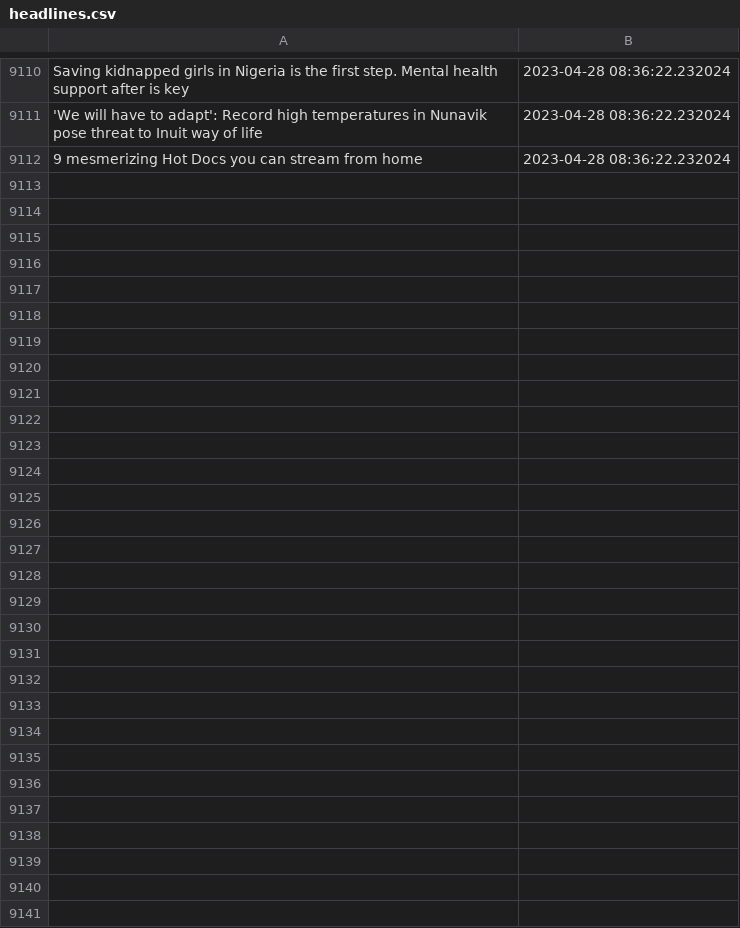
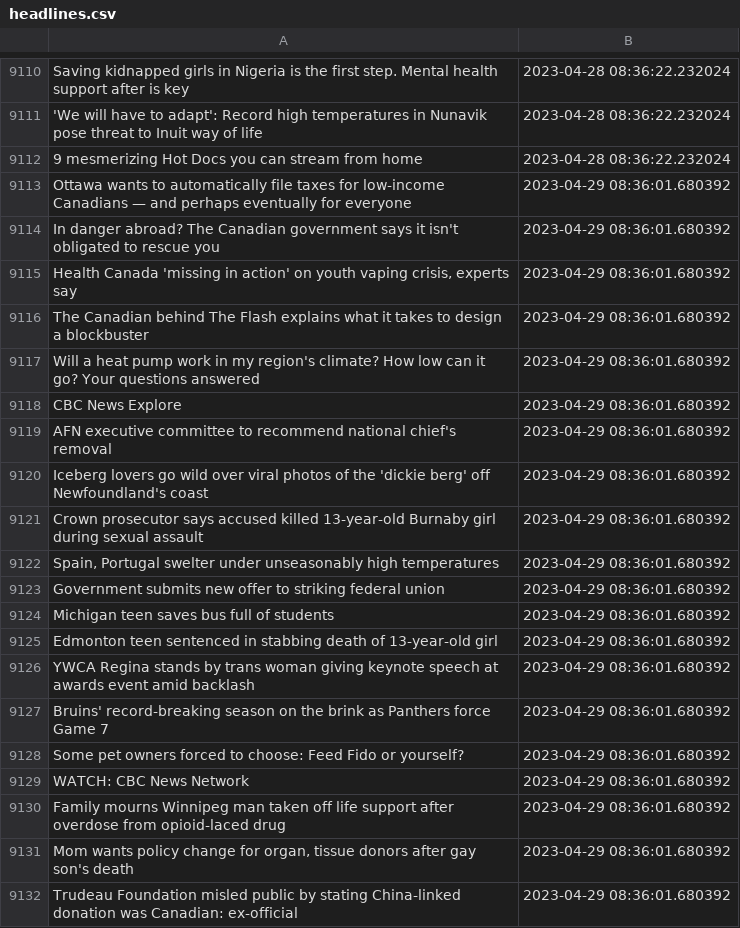
Before and after one commit to dexmcmillan/cbc-homepage-screenshots, a CSV file: data/headlines.csv, drawn as a sheet; only a part is shown, gaps mark what is left out; the diff covers the shown part only; the diff names each change by its address in the sheet, - before the commit and + after, or states it on an @@ line.

```diff
--- a/data/headlines.csv
+++ b/data/headlines.csv
+row 9113: Ottawa wants to automatically file taxes for low-income Canadians — and perhaps eventually for everyone | 2023-04-29 08:36:01.680392
+row 9114: In danger abroad? The Canadian government says it isn't obligated to rescue you | 2023-04-29 08:36:01.680392
+row 9115: Health Canada 'missing in action' on youth vaping crisis, experts say | 2023-04-29 08:36:01.680392
+row 9116: The Canadian behind The Flash explains what it takes to design a blockbuster | 2023-04-29 08:36:01.680392
+row 9117: Will a heat pump work in my region's climate? How low can it go? Your questions answered | 2023-04-29 08:36:01.680392
+row 9118: CBC News Explore | 2023-04-29 08:36:01.680392
+row 9119: AFN executive committee to recommend national chief's removal | 2023-04-29 08:36:01.680392
+row 9120: Iceberg lovers go wild over viral photos of the 'dickie berg' off Newfoundland's coast | 2023-04-29 08:36:01.680392
+row 9121: Crown prosecutor says accused killed 13-year-old Burnaby girl during sexual assault | 2023-04-29 08:36:01.680392
+row 9122: Spain, Portugal swelter under unseasonably high temperatures | 2023-04-29 08:36:01.680392
+row 9123: Government submits new offer to striking federal union | 2023-04-29 08:36:01.680392
+row 9124: Michigan teen saves bus full of students | 2023-04-29 08:36:01.680392
+row 9125: Edmonton teen sentenced in stabbing death of 13-year-old girl | 2023-04-29 08:36:01.680392
+row 9126: YWCA Regina stands by trans woman giving keynote speech at awards event amid backlash | 2023-04-29 08:36:01.680392
+row 9127: Bruins' record-breaking season on the brink as Panthers force Game 7 | 2023-04-29 08:36:01.680392
+row 9128: Some pet owners forced to choose: Feed Fido or yourself? | 2023-04-29 08:36:01.680392
+row 9129: WATCH: CBC News Network | 2023-04-29 08:36:01.680392
+row 9130: Family mourns Winnipeg man taken off life support after overdose from opioid-laced drug | 2023-04-29 08:36:01.680392
+row 9131: Mom wants policy change for organ, tissue donors after gay son's death | 2023-04-29 08:36:01.680392
+row 9132: Trudeau Foundation misled public by stating China-linked donation was Canadian: ex-official | 2023-04-29 08:36:01.680392
```
Also changed, not shown: 9 added rows elsewhere in this file.
